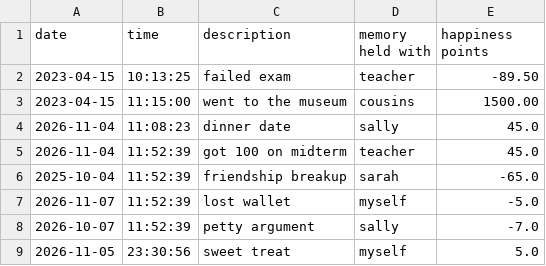
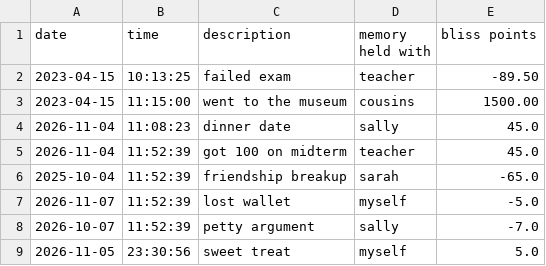
Before and after one commit to hibamoh/capstone-1, a CSV file: src/main/resources/transactions.csv, drawn as a sheet.

```diff
--- a/src/main/resources/transactions.csv
+++ b/src/main/resources/transactions.csv
@@ -1,2 +1,2 @@
-date|time|description|memory held with|happiness points
+date|time|description|memory held with|bliss points
 2023-04-15|10:13:25|failed exam|teacher|-89.50
```
Also changed, not shown: 1 other file.
